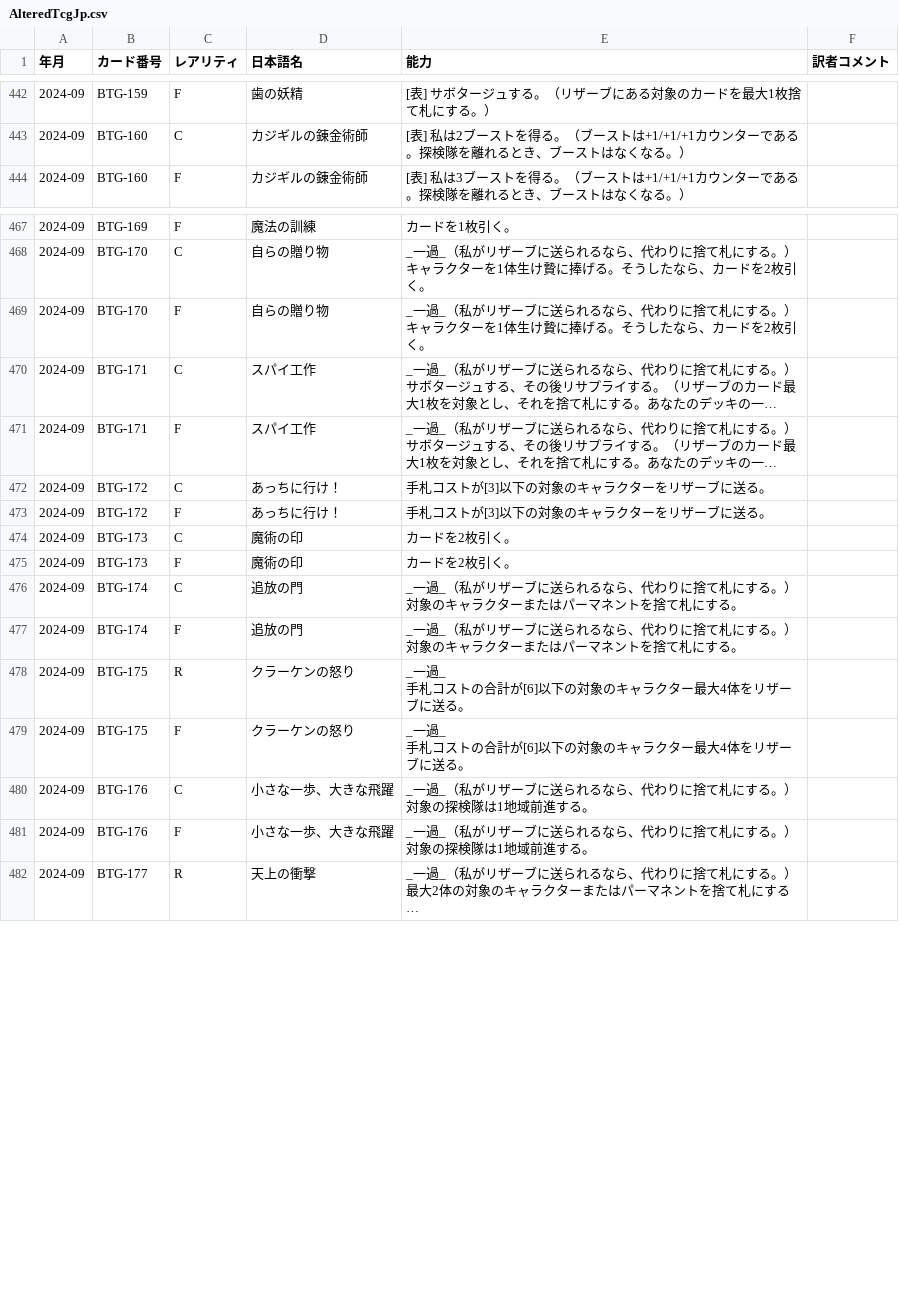
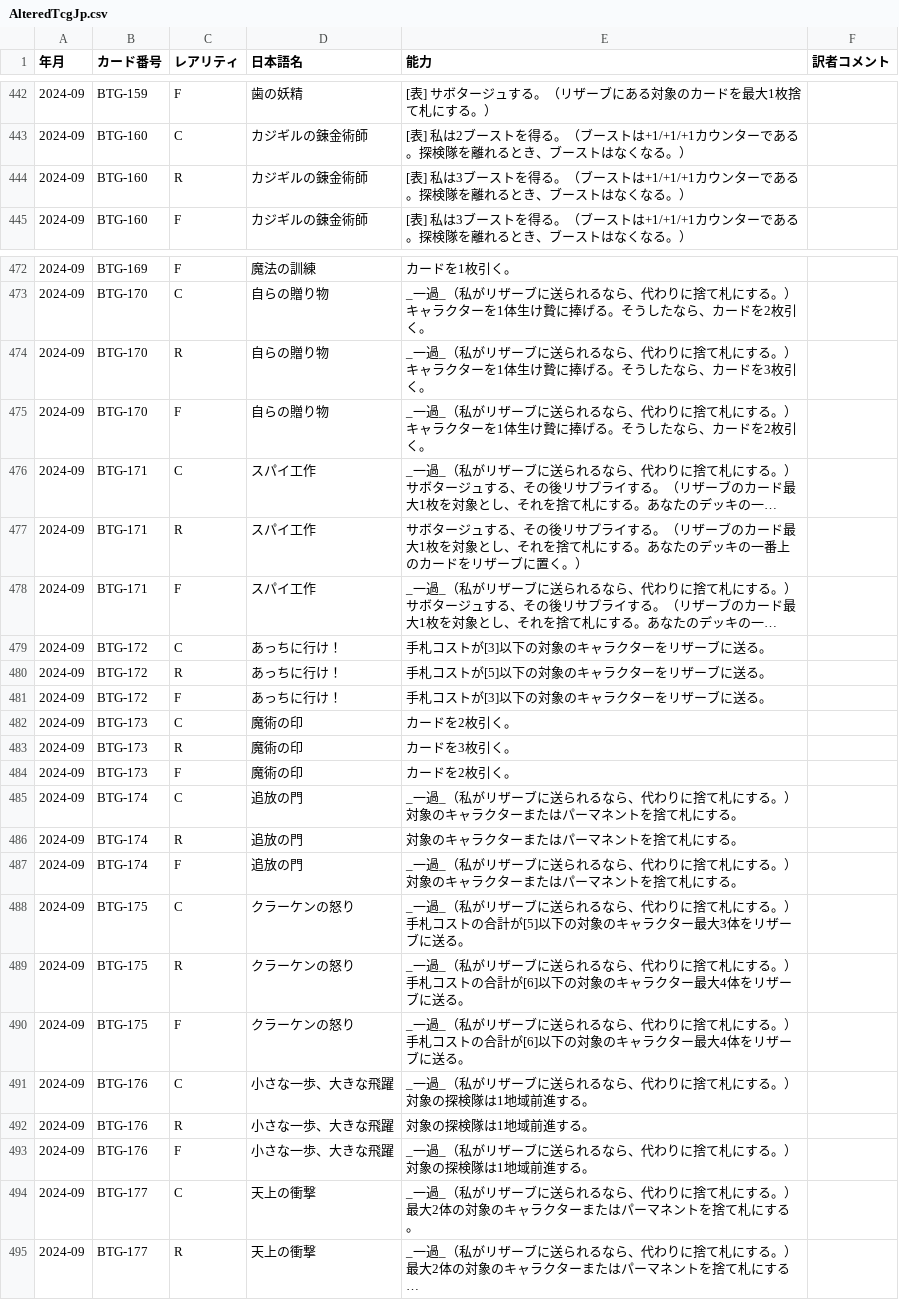
Before and after one commit to ayanone/AlteredTcgJp, a CSV file: AlteredTcgJp.csv, drawn as a sheet; only a part is shown, gaps mark what is left out; long unchanged cells end in …; addresses are those after the commit; ↵ is a line break in a cell; the diff covers the shown part only; the diff names each change by its address in the sheet, - before the commit and + after, or states it on an @@ line.

Commit message:
機械翻訳ののち訳語を修正

```diff
--- a/AlteredTcgJp.csv
+++ b/AlteredTcgJp.csv
+row 444: 2024-09 | BTG-160 | R | カジギルの錬金術師 | [表] 私は3ブーストを得る。（ブーストは+1/+1/+1カウンターである。探検隊を離れるとき、ブーストはなくなる。）
+row 474: 2024-09 | BTG-170 | R | 自らの贈り物 | _一過_（私がリザーブに送られるなら、代わりに捨て札にする。） ↵ キャラクターを1体生け贄に捧げる。そうしたなら、カードを3枚引く。
+row 477: 2024-09 | BTG-171 | R | スパイ工作 | サボタージュする、その後リサプライする。（リザーブのカード最大1枚を対象とし、それを捨て札にする。あなたのデッキの一番上のカードをリザーブに置く。）
+row 480: 2024-09 | BTG-172 | R | あっちに行け！ | 手札コストが[5]以下の対象のキャラクターをリザーブに送る。
+row 483: 2024-09 | BTG-173 | R | 魔術の印 | カードを3枚引く。
+row 486: 2024-09 | BTG-174 | R | 追放の門 | 対象のキャラクターまたはパーマネントを捨て札にする。
+row 488: 2024-09 | BTG-175 | C | クラーケンの怒り | _一過_（私がリザーブに送られるなら、代わりに捨て札にする。） ↵ 手札コストの合計が[5]以下の対象のキャラクター最大3体をリザーブに送る。
-E489:E490 (能力): _一過_ ↵ 手札コス…
+E489:E490 (能力): _一過_（私がリザーブに送られるなら、代わりに捨て札にする。） ↵ 手札コス…
+row 492: 2024-09 | BTG-176 | R | 小さな一歩、大きな飛躍 | 対象の探検隊は1地域前進する。
+row 494: 2024-09 | BTG-177 | C | 天上の衝撃 | _一過_（私がリザーブに送られるなら、代わりに捨て札にする。） ↵ 最大2体の対象のキャラクターまたはパーマネントを捨て札にする。
```
Also changed, not shown: 6 added rows and 4 edited cells elsewhere in this file.
